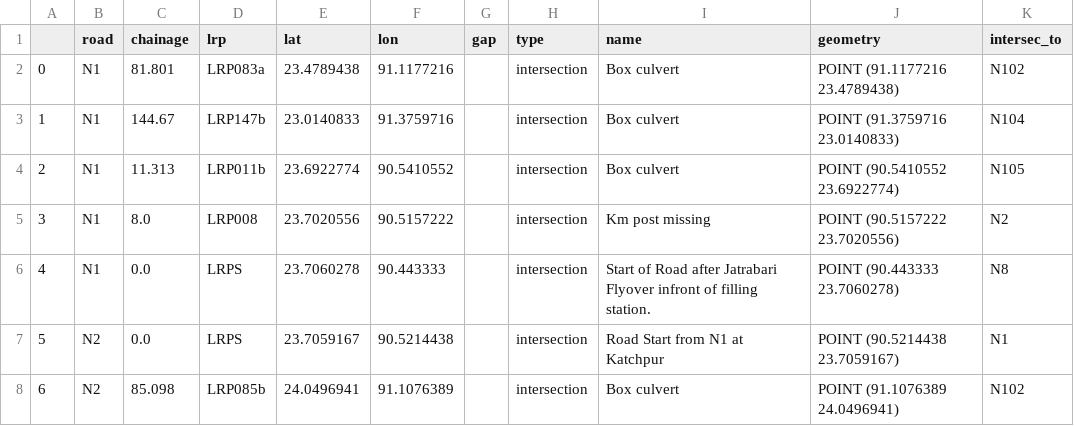
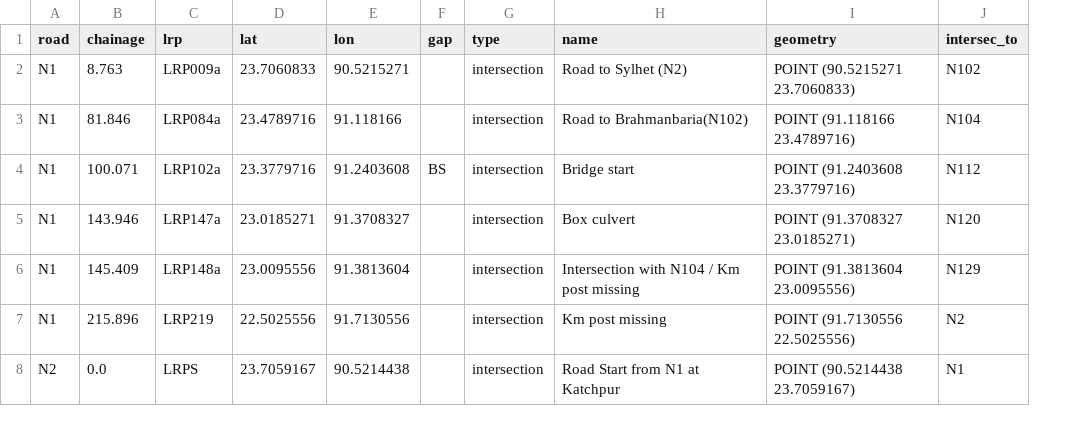
Before and after one commit to mlmoleman/EPA133a-G07-A3, a CSV file: data/intersections_main.csv, drawn as a sheet; only a part is shown; removed rows and columns are numbered as before the commit, all else as after; the diff covers the shown part only; the diff names each change by its address in the sheet, - before the commit and + after, or states it on an @@ line.

```diff
--- a/data/intersections_main.csv
+++ b/data/intersections_main.csv
-column A, rows 2-5: 0 | 1 | 2 | 3; row 7: 5
-B2 (chainage): 81.801
+B2 (chainage): 8.763
-C2 (lrp): LRP083a
+C2 (lrp): LRP009a
-D2 (lat): 23.4789438
+D2 (lat): 23.7060833
-E2 (lon): 91.1177216
+E2 (lon): 90.5215271
-H2 (name): Box culvert
+H2 (name): Road to Sylhet (N2)
-I2 (geometry): POINT (91.1177216 23.4789438)
+I2 (geometry): POINT (90.5215271 23.7060833)
-B3 (chainage): 144.67
+B3 (chainage): 81.846
-C3 (lrp): LRP147b
+C3 (lrp): LRP084a
-D3 (lat): 23.0140833
+D3 (lat): 23.4789716
-E3 (lon): 91.3759716
+E3 (lon): 91.118166
-H3 (name): Box culvert
+H3 (name): Road to Brahmanbaria(N102)
-I3 (geometry): POINT (91.3759716 23.0140833)
+I3 (geometry): POINT (91.118166 23.4789716)
+row 4: N1 | 100.071 | LRP102a | 23.3779716 | 91.2403608 | BS | intersection | Bridge start | POINT (91.2403608 23.3779716) | N112
-B5 (chainage): 11.313
+B5 (chainage): 143.946
-C5 (lrp): LRP011b
+C5 (lrp): LRP147a
-D5 (lat): 23.6922774
+D5 (lat): 23.0185271
-E5 (lon): 90.5410552
+E5 (lon): 91.3708327
-I5 (geometry): POINT (90.5410552 23.6922774)
+I5 (geometry): POINT (91.3708327 23.0185271)
-J5 (intersec_to): N105
+J5 (intersec_to): N120
+row 6: N1 | 145.409 | LRP148a | 23.0095556 | 91.3813604 |  | intersection | Intersection with N104 / Km post missing | POINT (91.3813604 23.0095556) | N129
-B7 (chainage): 8.0
+B7 (chainage): 215.896
-C7 (lrp): LRP008
+C7 (lrp): LRP219
-D7 (lat): 23.7020556
+D7 (lat): 22.5025556
-E7 (lon): 90.5157222
+E7 (lon): 91.7130556
-I7 (geometry): POINT (90.5157222 23.7020556)
+I7 (geometry): POINT (91.7130556 22.5025556)
-row 6: 4 | N1 | 0.0 | LRPS | 23.7060278 | 90.443333 |  | intersection | Start of Road after Jatrabari Flyover infront of filling station. | POINT (90.443333 23.7060278) | N8
-row 8: 6 | N2 | 85.098 | LRP085b | 24.0496941 | 91.1076389 |  | intersection | Box culvert | POINT (91.1076389 24.0496941) | N102
```
Also changed, not shown: 1 removed row and 21 edited cells elsewhere in this file, data/bridges_cleaned_intersected_long.csv, data/bridges_intersections_links.csv, 2 other files.
